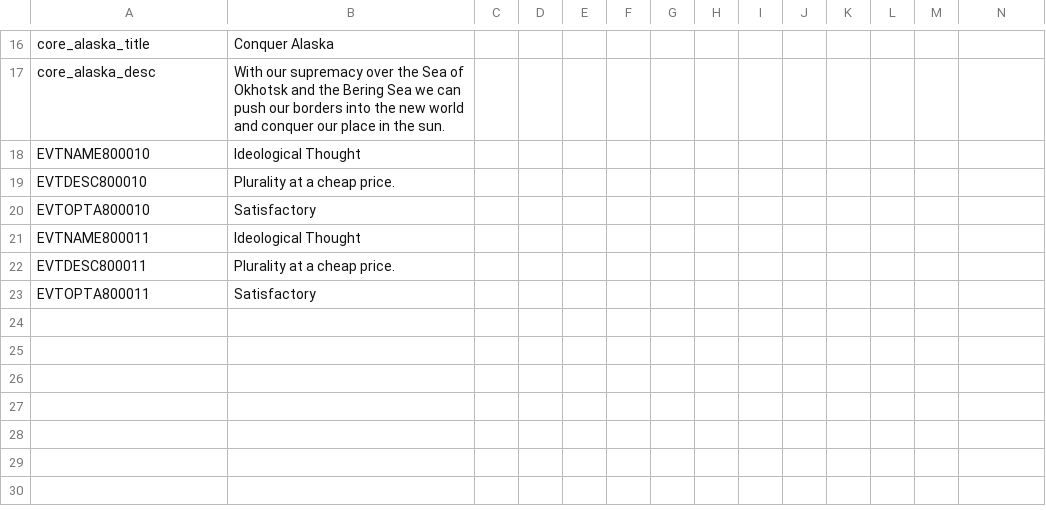
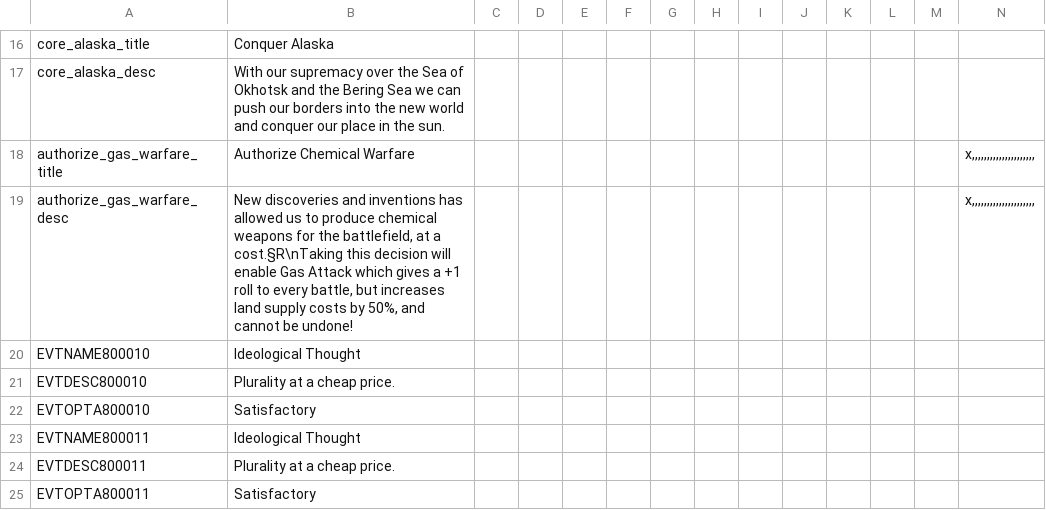
Before and after one commit to ZoomerGameing/Zoomer-DoD, a CSV file: Zoomer DoD/localisation/Zoomer_decisions_and_events.csv, drawn as a sheet; only a part is shown, gaps mark what is left out; rows hold the shown columns only; the diff names each change by its address in the sheet, - before the commit and + after, or states it on an @@ line.

Commit message:
gas localization

```diff
--- a/Zoomer DoD/localisation/Zoomer_decisions_and_events.csv
+++ b/Zoomer DoD/localisation/Zoomer_decisions_and_events.csv
+row 18: authorize_gas_warfare_title | Authorize Chemical Warfare |  |  |  |  |  |  |  |  |  |  |  | x,,,,,,,,,,,,,,,,,,,,,
+row 19: authorize_gas_warfare_desc | New discoveries and inventions has allowed us to produce chemical weapons for the battlefield, at a cost.§R\nTaking this decision will enable Gas Attack which gives a +1 roll to every battle, but increases land supply costs by 50%, and cannot be undone! |  |  |  |  |  |  |  |  |  |  |  | x,,,,,,,,,,,,,,,,,,,,,
```
